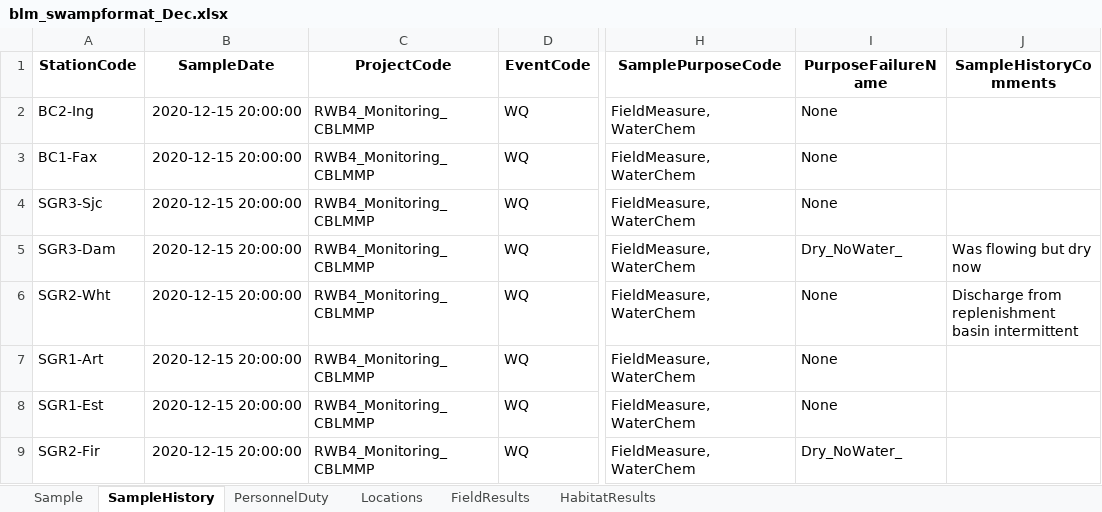
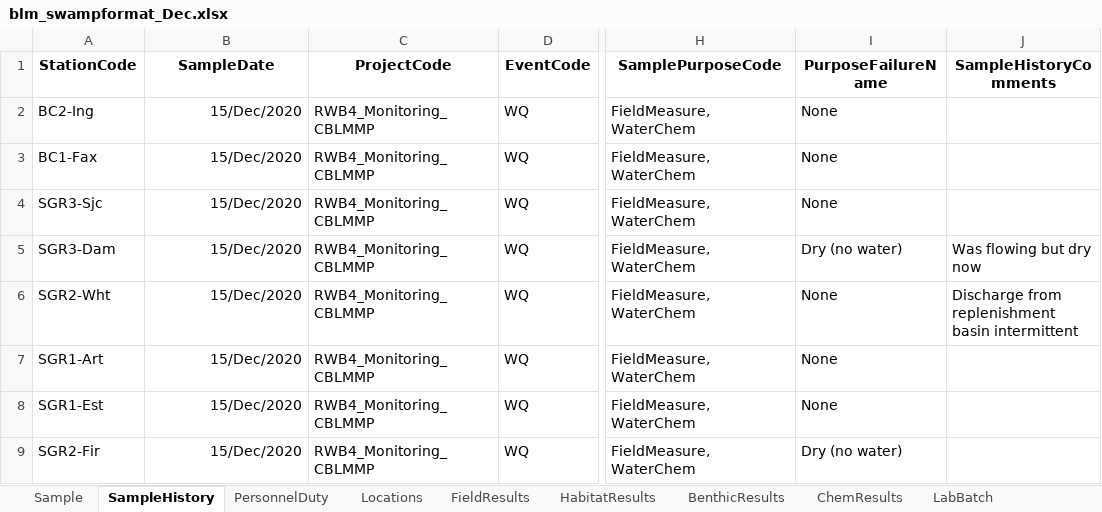
Before and after one commit to SCCWRP/BLM_data_reformatter, an Excel workbook: output/blm_swampformat_Dec.xlsx, sheet SampleHistory, drawn as a sheet; only a part is shown, gaps mark what is left out; values as stored, in another font and other column widths than the file's, no borders; the diff names each change by its address in the sheet, - before the commit and + after, or states it on an @@ line.

```diff
--- a/output/blm_swampformat_Dec.xlsx (sheet SampleHistory)
+++ b/output/blm_swampformat_Dec.xlsx (sheet SampleHistory)
+sheet tab: BenthicResults
+sheet tab: ChemResults
+sheet tab: LabBatch
-B2:B9 (SampleDate): 2020-12-15 20:00:00
+B2:B9 (SampleDate): 15/Dec/2020
-I5 (PurposeFailureName): Dry_NoWater_
+I5 (PurposeFailureName): Dry (no water)
-I9 (PurposeFailureName): Dry_NoWater_
+I9 (PurposeFailureName): Dry (no water)
```
Also changed, not shown: sheet FieldResults, sheet HabitatResults, sheet Locations, sheet PersonnelDuty, sheet Sample, input/RelationshipMap.xlsx, 5 other files.
